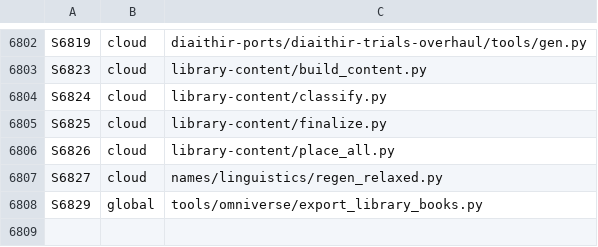
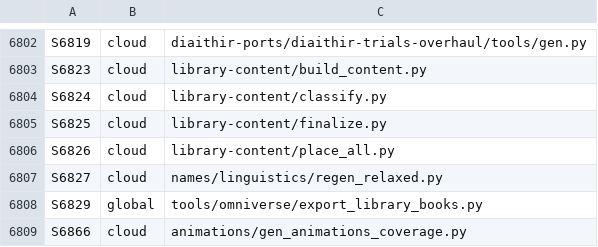
Before and after one commit to GeddyLifeson/Global-Repo, a TSV file: ids.tsv, drawn as a sheet; only a part is shown, gaps mark what is left out.

```diff
--- a/ids.tsv
+++ b/ids.tsv
@@ -6808 +6808,2 @@ S6827	cloud	names/linguistics/regen_relaxed.py
 S6829	global	tools/omniverse/export_library_books.py
+S6866	cloud	animations/gen_animations_coverage.py
```
Also changed, not shown: cloud_inventory.tsv, 3 other files.
